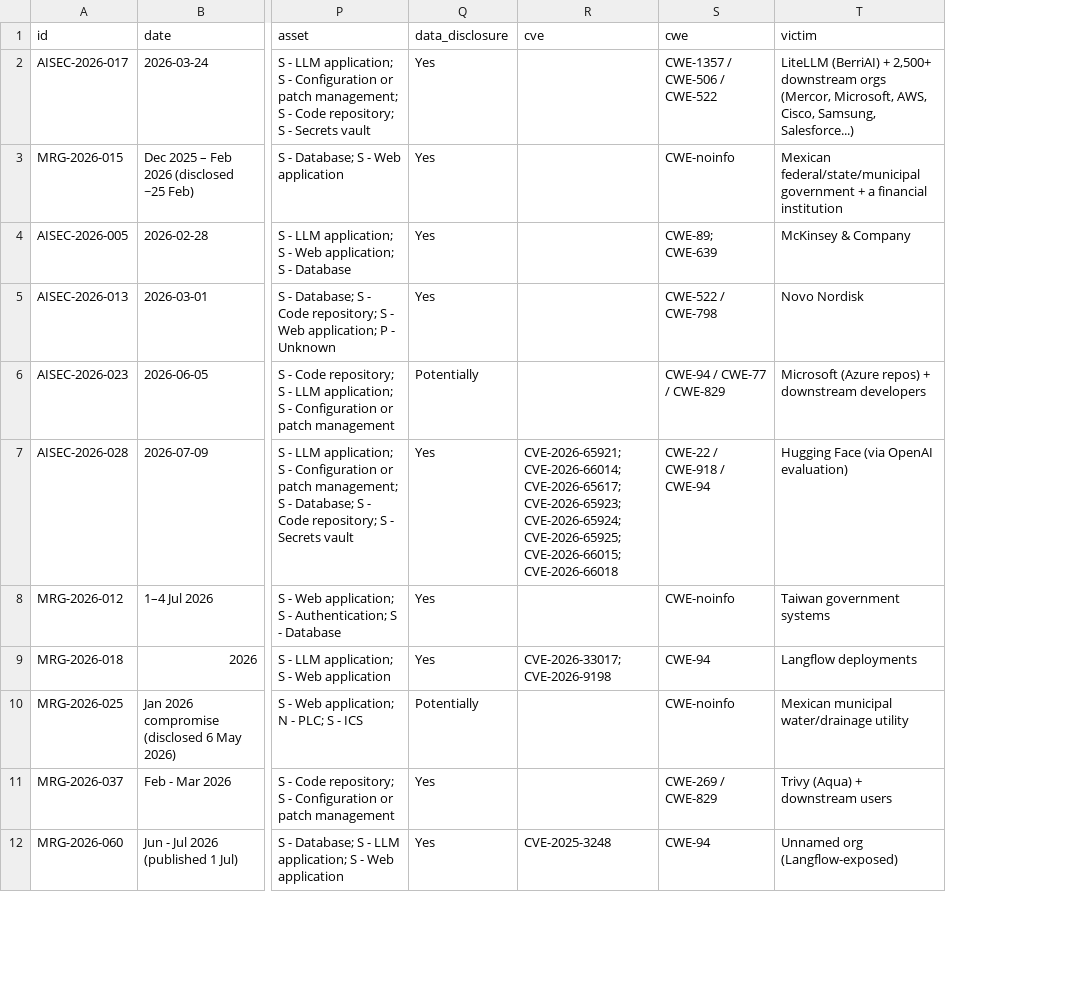
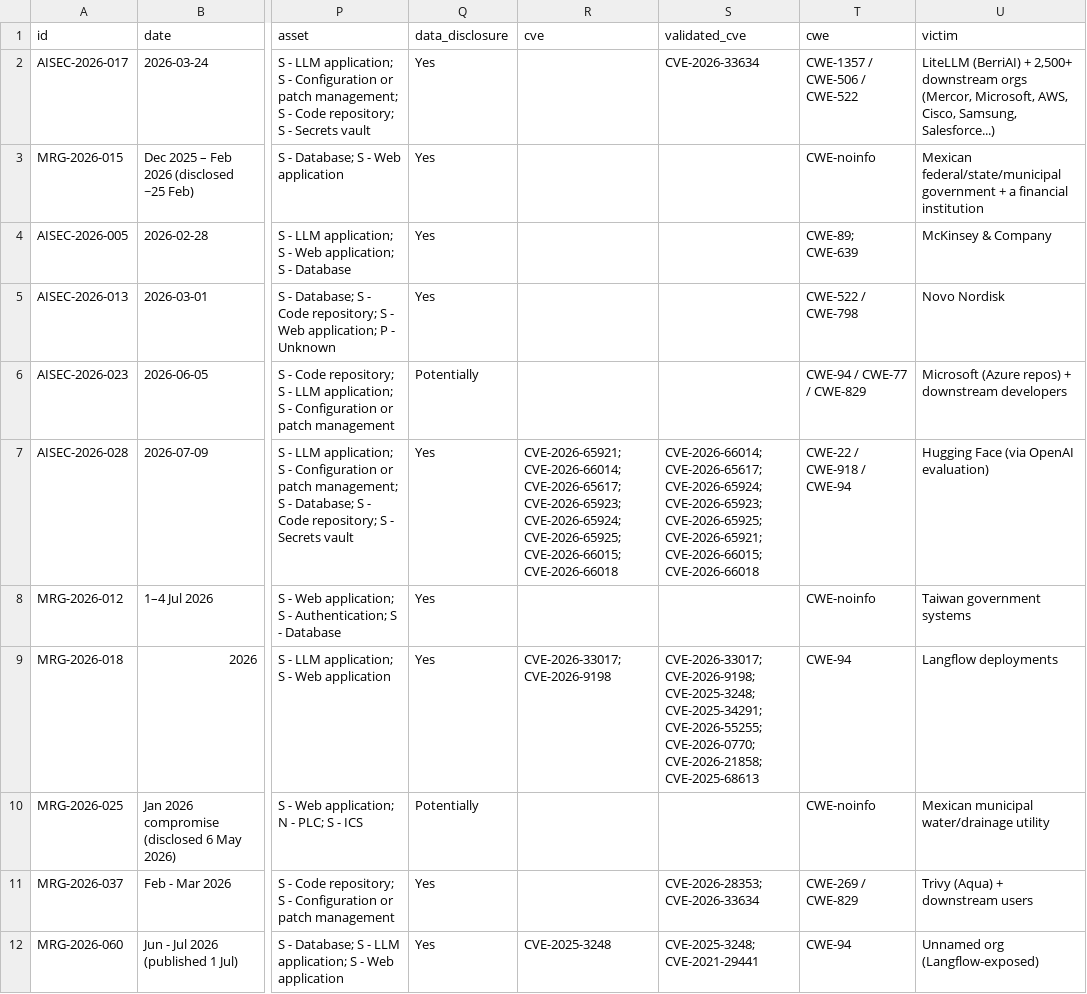
Before and after one commit to DavidFarago/ai_security_incidents_2026, a CSV file: incidents/all_2026_ai_software_security_incidents.csv, drawn as a sheet; only a part is shown, gaps mark what is left out; the diff names each change by its address in the sheet, - before the commit and + after, or states it on an @@ line.

Commit message:
Add validated CVE layer to 2026 incident dataset
Original records cited CVE IDs that were never resolved against an
authoritative source: four turned out to be non-existent, REJECTED, or
belonging to a different incident, and many exploited/discovered CVEs
named in primary sources were missing.

Resolve every CVE ID in the original records against CVE.org/NVD and
check it against the incident description; search CISA KEV, the GitHub
Advisory Database and each incident's primary sources for omitted IDs.
Record the corrected list per incident, grouped by relation
(exploited, exploited-unconfirmed, attempted, toolkit, primary,
discovered, related), with removed IDs and their reasons.

Changed files:
- JSON: add `validated_cve` and `validated_cve_details` (CVE.org
  metadata, CVSS, CWE, KEV status, credits) to each incident, plus a
  top-level `cve_validation` summary
- CSV: add `validated_cve` column
- Markdown: add a "Validated CVEs" line per incident and a methodology
  note.

Result: 31 incidents carry 164 distinct validated CVEs; 4 IDs removed,
125 added. Original title/summary text is left untouched, so a title
may still cite an ID the validation line removes or re-attributes.

```diff
--- a/incidents/all_2026_ai_software_security_incidents.csv
+++ b/incidents/all_2026_ai_software_security_incidents.csv
+column S (validated_cve), rows 2-12: CVE-2026-33634 |  |  |  |  | CVE-2026-66014; CVE-2026-65617; CVE-2026-65924; CVE-2026-65923; CVE-2026-65925; CVE-2026-65921; CVE-2026-66015; CVE-2026-66018 |  | CVE-2026-33017; CVE-2026-9198; CVE-2025-3248; CVE-2025-34291; CVE-2026-55255; CVE-2026-0770; CVE-2026-21858; CVE-2025-68613 |  | CVE-2026-28353; CVE-2026-33634 | CVE-2025-3248; CVE-2021-29441
```
Also changed, not shown: 2 other files.
